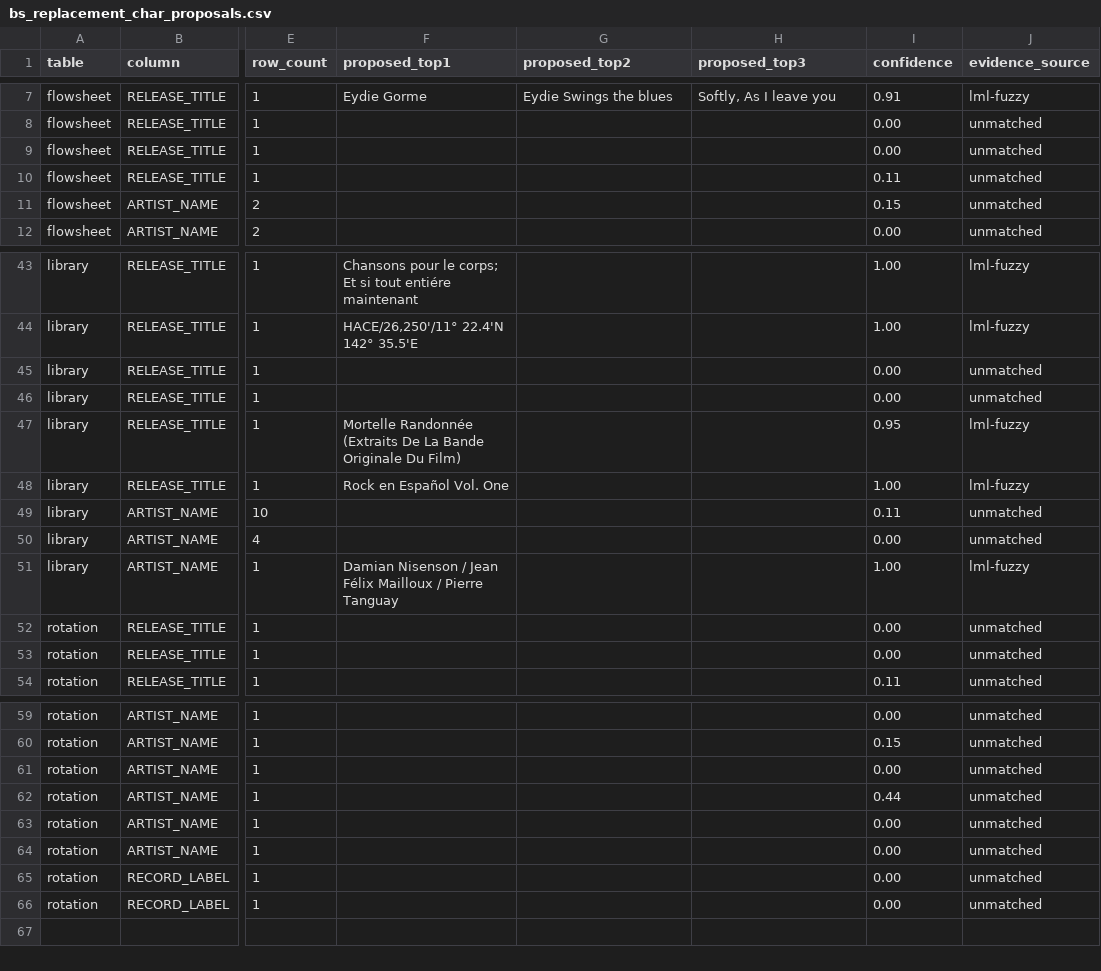
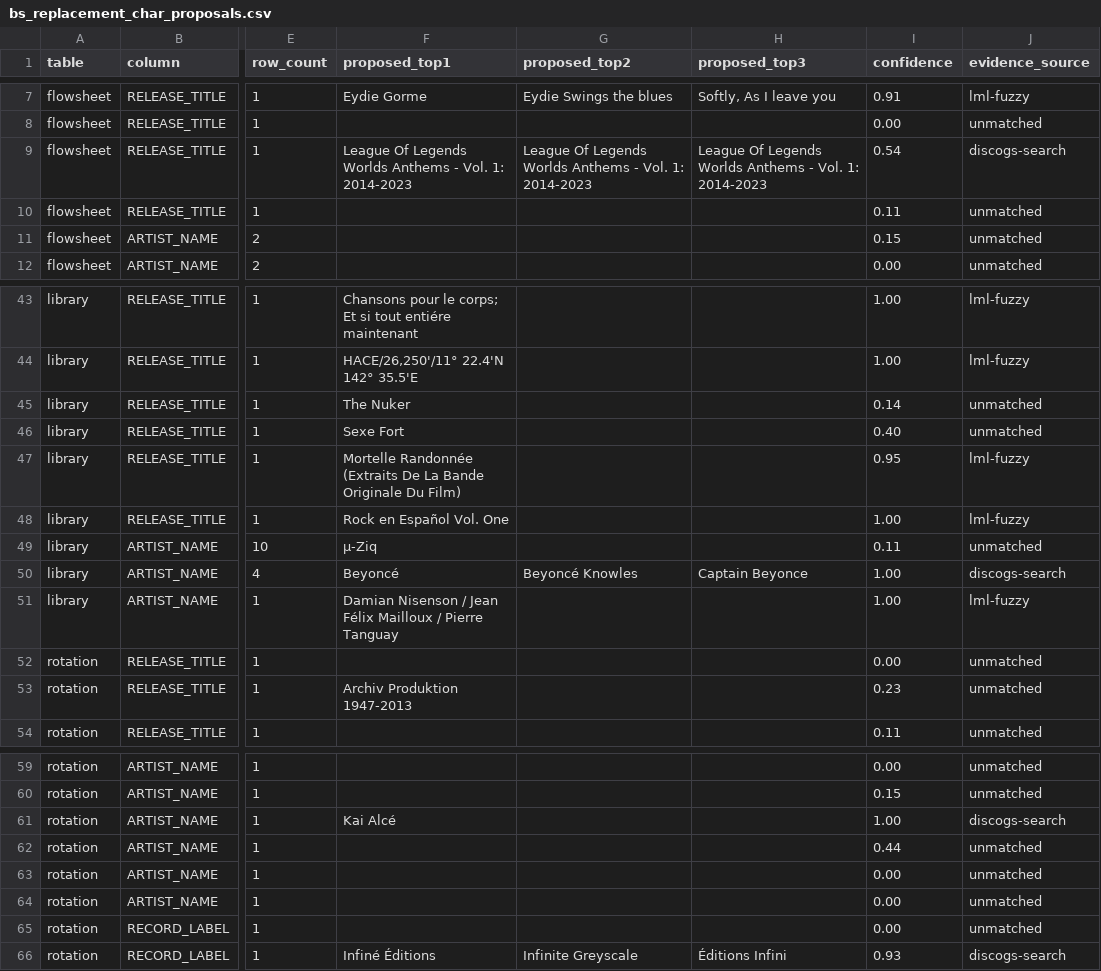
Before and after one commit to WXYC/Backend-Service, a CSV file: audit/bs_replacement_char_proposals.csv, drawn as a sheet; only a part is shown, gaps mark what is left out; the diff covers the shown part only; the diff names each change by its address in the sheet, - before the commit and + after, or states it on an @@ line.

```diff
--- a/audit/bs_replacement_char_proposals.csv
+++ b/audit/bs_replacement_char_proposals.csv
-F9 (proposed_top1): (empty)
+F9 (proposed_top1): League Of Legends Worlds Anthems - Vol. 1: 2014-2023
-G9 (proposed_top2): (empty)
+G9 (proposed_top2): League Of Legends Worlds Anthems - Vol. 1: 2014-2023
-H9 (proposed_top3): (empty)
+H9 (proposed_top3): League Of Legends Worlds Anthems - Vol. 1: 2014-2023
-I9 (confidence): 0.00
+I9 (confidence): 0.54
-J9 (evidence_source): unmatched
+J9 (evidence_source): discogs-search
-F45 (proposed_top1): (empty)
+F45 (proposed_top1): The Nuker
-I45 (confidence): 0.00
+I45 (confidence): 0.14
-F46 (proposed_top1): (empty)
+F46 (proposed_top1): Sexe Fort
-I46 (confidence): 0.00
+I46 (confidence): 0.40
-F49 (proposed_top1): (empty)
+F49 (proposed_top1): µ-Ziq
-F50 (proposed_top1): (empty)
+F50 (proposed_top1): Beyoncé
-G50 (proposed_top2): (empty)
+G50 (proposed_top2): Beyoncé Knowles
-H50 (proposed_top3): (empty)
+H50 (proposed_top3): Captain Beyonce
-I50 (confidence): 0.00
+I50 (confidence): 1.00
-J50 (evidence_source): unmatched
+J50 (evidence_source): discogs-search
-F53 (proposed_top1): (empty)
+F53 (proposed_top1): Archiv Produktion 1947-2013
-I53 (confidence): 0.00
+I53 (confidence): 0.23
-F61 (proposed_top1): (empty)
+F61 (proposed_top1): Kai Alcé
-I61 (confidence): 0.00
+I61 (confidence): 1.00
-J61 (evidence_source): unmatched
+J61 (evidence_source): discogs-search
-F66 (proposed_top1): (empty)
+F66 (proposed_top1): Infiné Éditions
-G66 (proposed_top2): (empty)
+G66 (proposed_top2): Infinite Greyscale
-H66 (proposed_top3): (empty)
+H66 (proposed_top3): Éditions Infini
-I66 (confidence): 0.00
+I66 (confidence): 0.93
-J66 (evidence_source): unmatched
+J66 (evidence_source): discogs-search
```
Also changed, not shown: 25 edited cells elsewhere in this file.
